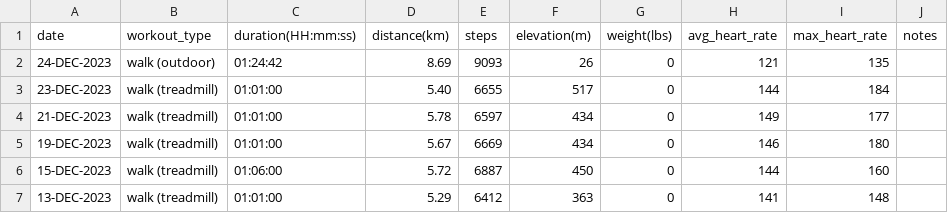
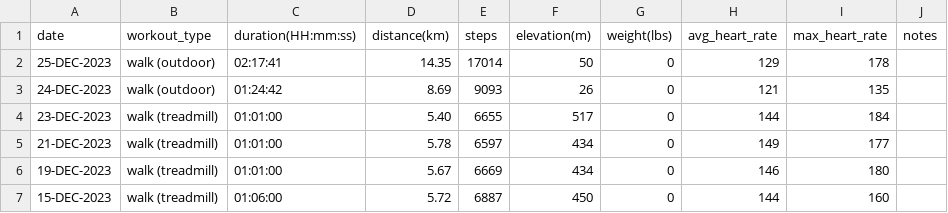
Before and after one commit to EricLeFort/ExerciseLog, a CSV file: data/walks.csv, drawn as a sheet; only a part is shown; the shorter side is filled out with more unchanged rows; the diff names each change by its address in the sheet, - before the commit and + after, or states it on an @@ line.

Commit message:
Added 25-DEC-2023 workout

```diff
--- a/data/walks.csv
+++ b/data/walks.csv
+row 2: 25-DEC-2023 | walk (outdoor) | 02:17:41 | 14.35 | 17014 | 50 | 0 | 129 | 178
```
Also changed, not shown: data/health_metrics.csv, data/preds/avg_workout_durations.csv, 4 other files.
